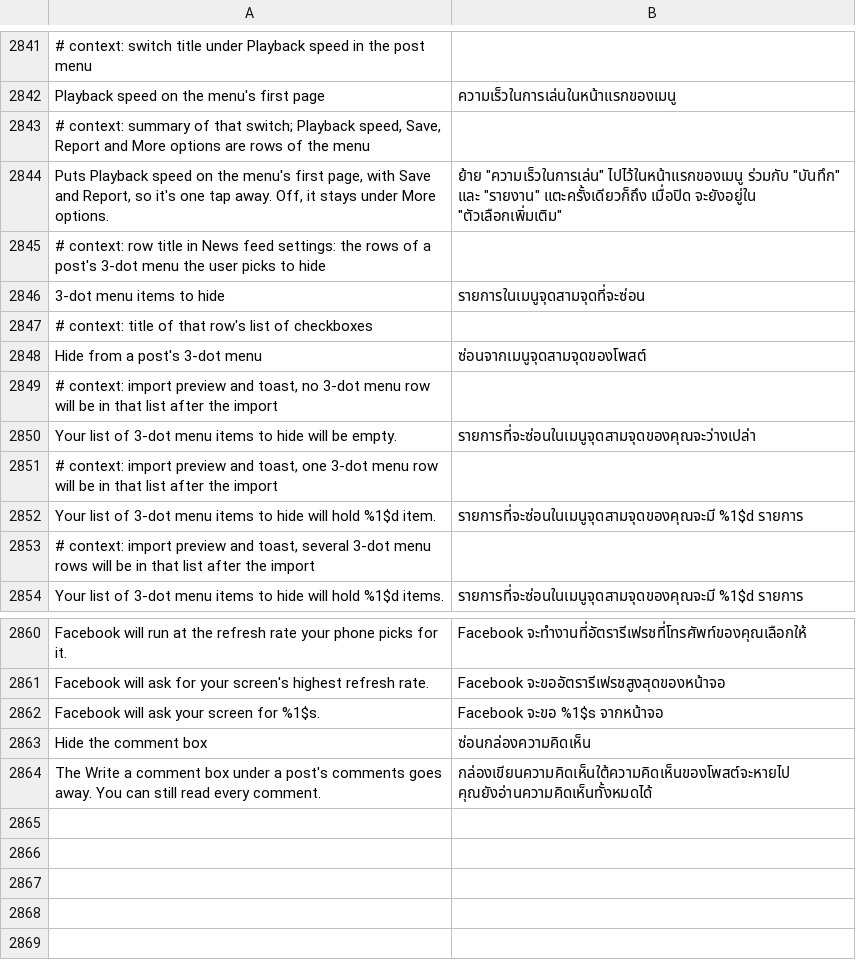
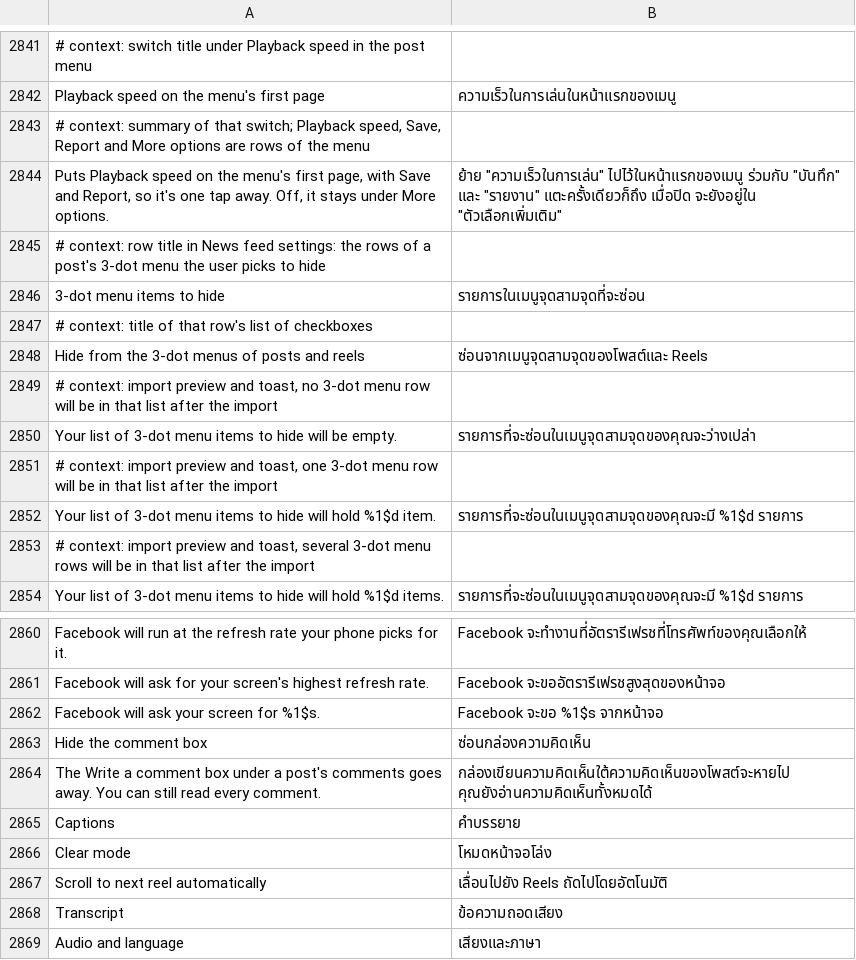
Before and after one commit to SysAdminDoc/HushFacebook, a TSV file: extensions/shared/library/src/main/l10n/th.tsv, drawn as a sheet; only a part is shown, gaps mark what is left out; removed rows and columns are numbered as before the commit, all else as after; the diff names each change by its address in the sheet, - before the commit and + after, or states it on an @@ line.

Commit message:
feat(feed): hide reel More sheet rows with 3-dot menu items to hide
A reel's More sheet has no menu kinds, so the post menu's list never
reached it. Each sheet row carries an id like fds_control_type_save
instead. The patch hooks every return of the method that lists a sheet
section's rows and hands the list to PostMenuItems.reelRows, which reads
each row's id as a kind of the same list (Interested and Not interested
by the post menu's names, the rest by the id without its fds_control_
wrapping) and drops the picked ones. Rows a reel shows join the list the
first time they're seen. Hushfacebook's own reel rows keep their own
switches.

Refs #475

```diff
--- a/extensions/shared/library/src/main/l10n/th.tsv
+++ b/extensions/shared/library/src/main/l10n/th.tsv
-row 2848: Hide from a post's 3-dot menu | ซ่อนจากเมนูจุดสามจุดของโพสต์
+row 2848: Hide from the 3-dot menus of posts and reels | ซ่อนจากเมนูจุดสามจุดของโพสต์และ Reels
+row 2865: Captions | คำบรรยาย
+row 2866: Clear mode | โหมดหน้าจอโล่ง
+row 2867: Scroll to next reel automatically | เลื่อนไปยัง Reels ถัดไปโดยอัตโนมัติ
+row 2868: Transcript | ข้อความถอดเสียง
+row 2869: Audio and language | เสียงและภาษา
```
Also changed, not shown: extensions/shared/library/src/main/l10n/de.tsv, extensions/shared/library/src/main/l10n/es.tsv, 27 other files.
